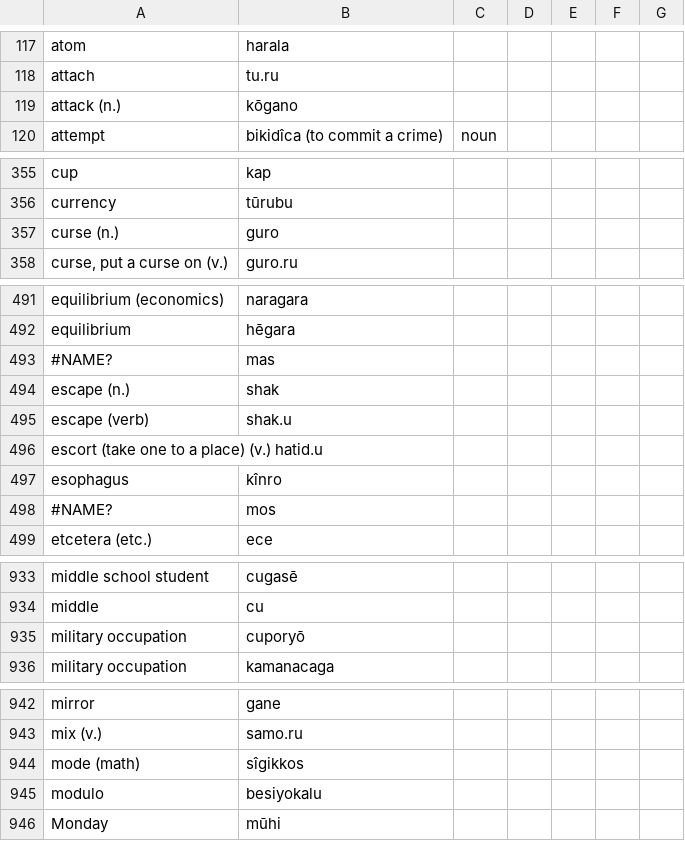
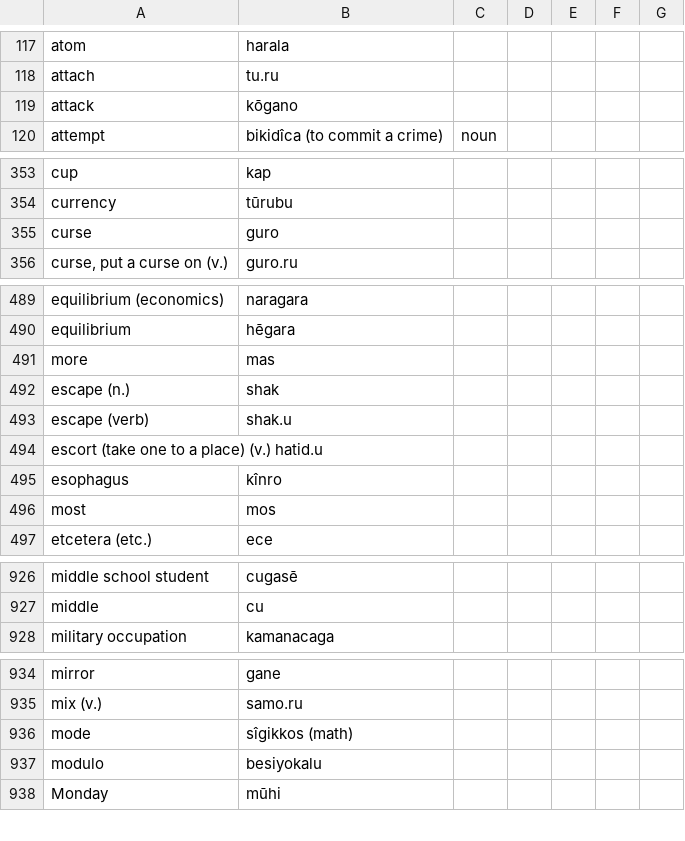
Before and after one commit to AlexAndPedro/alexandpedro.github.io, a CSV file: data/word_data.csv, drawn as a sheet; only a part is shown, gaps mark what is left out; the diff covers the shown part only.

```diff
--- a/data/word_data.csv
+++ b/data/word_data.csv
@@ -118,3 +118,3 @@ atom,harala,    ,,,,
 attach,tu.ru,,,,,
-attack (n.),kōgano,    ,,,,
+attack ,kōgano,    ,,,,
 attempt,bikidîca (to commit a crime),noun,,,,
@@ -356,3 +354,3 @@ cup,kap,,,,,
 currency,tūrubu,    ,,,,
-curse (n.),guro,,,,,
+curse ,guro,,,,,
 "curse, put a curse on (v.)",guro.ru,,,,,
@@ -492,3 +490,3 @@ equilibrium (economics),naragara,,,,,
 equilibrium,hēgara,,,,,
-#NAME?,mas,,,,,
+more,mas,,,,,
 escape (n.),shak,,,,,
@@ -497,3 +495,3 @@ escort (take one to a place) (v.) hatid.u,,,,,,
 esophagus,kînro,,,,,
-#NAME?,mos,,,,,
+most,mos,,,,,
 etcetera (etc.),ece,,,,,
@@ -934,3 +927,2 @@ middle school student,cugasē,,,,,
 middle,cu,,,,,
-military occupation,cuporyō,,,,,
 military occupation,kamanacaga,,,,,
@@ -943,3 +935,3 @@ mirror,gane,,,,,
 mix (v.),samo.ru,,,,,
-mode (math),sîgikkos,,,,,
+mode,sîgikkos (math),,,,,
 modulo,besiyokalu,,,,,
```
Also changed, not shown: 2 added rows, 9 removed rows and 8 edited cells elsewhere in this file.
